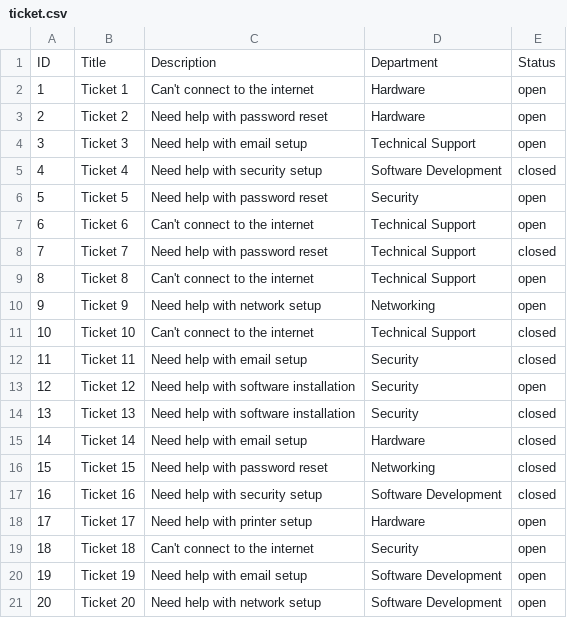
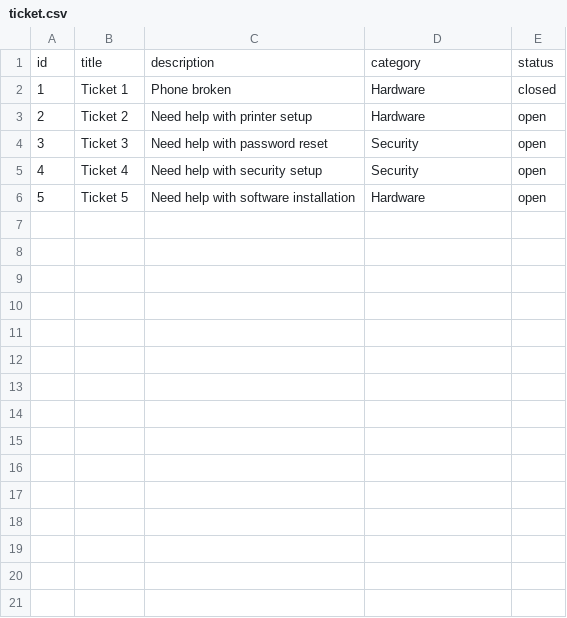
Before and after one commit to AIlhomov/Ticketing-System, a CSV file: sql/ticket.csv, drawn as a sheet.

Commit message:
Refactor fixed tickets, insertion and viewing.

```diff
--- a/sql/ticket.csv
+++ b/sql/ticket.csv
@@ -1,21 +1,6 @@
-ID,Title,Description,Department,Status
-1,Ticket 1,Can't connect to the internet,Hardware,open
-2,Ticket 2,Need help with password reset,Hardware,open
-3,Ticket 3,Need help with email setup,Technical Support,open
-4,Ticket 4,Need help with security setup,Software Development,closed
-5,Ticket 5,Need help with password reset,Security,open
-6,Ticket 6,Can't connect to the internet,Technical Support,open
-7,Ticket 7,Need help with password reset,Technical Support,closed
-8,Ticket 8,Can't connect to the internet,Technical Support,open
-9,Ticket 9,Need help with network setup,Networking,open
-10,Ticket 10,Can't connect to the internet,Technical Support,closed
-11,Ticket 11,Need help with email setup,Security,closed
-12,Ticket 12,Need help with software installation,Security,open
-13,Ticket 13,Need help with software installation,Security,closed
-14,Ticket 14,Need help with email setup,Hardware,closed
-15,Ticket 15,Need help with password reset,Networking,closed
-16,Ticket 16,Need help with security setup,Software Development,closed
-17,Ticket 17,Need help with printer setup,Hardware,open
-18,Ticket 18,Can't connect to the internet,Security,open
-19,Ticket 19,Need help with email setup,Software Development,open
-20,Ticket 20,Need help with network setup,Software Development,open
+"id","title","description","category","status"
+"1","Ticket 1","Phone broken","Hardware","closed"
+"2","Ticket 2","Need help with printer setup","Hardware","open"
+"3","Ticket 3","Need help with password reset","Security","open"
+"4","Ticket 4","Need help with security setup","Security","open"
+"5","Ticket 5","Need help with software installation","Hardware","open"
```
Also changed, not shown: 9 other files.
